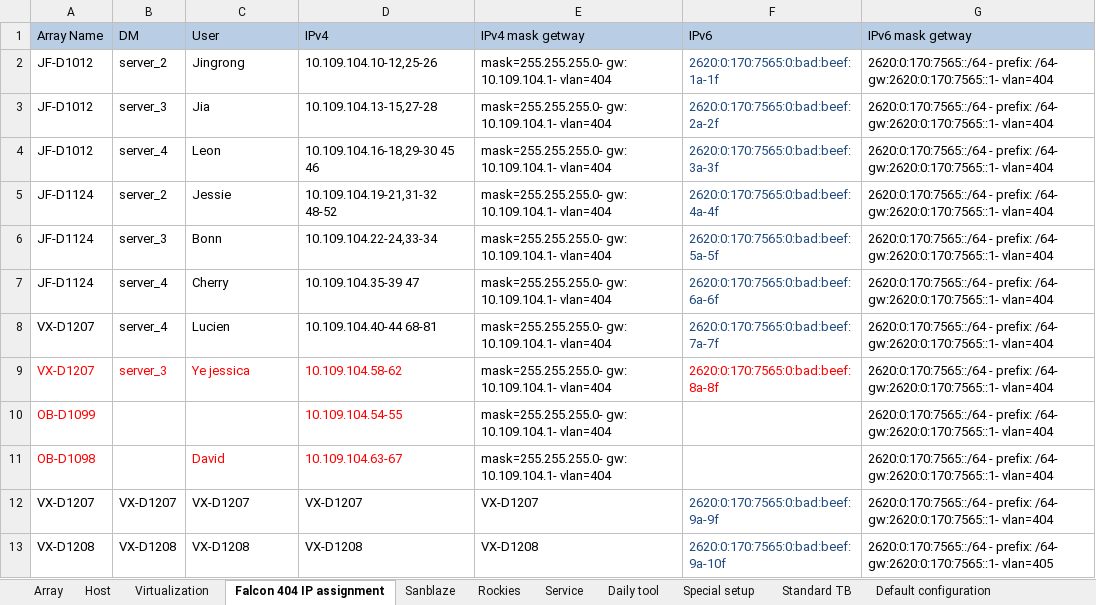
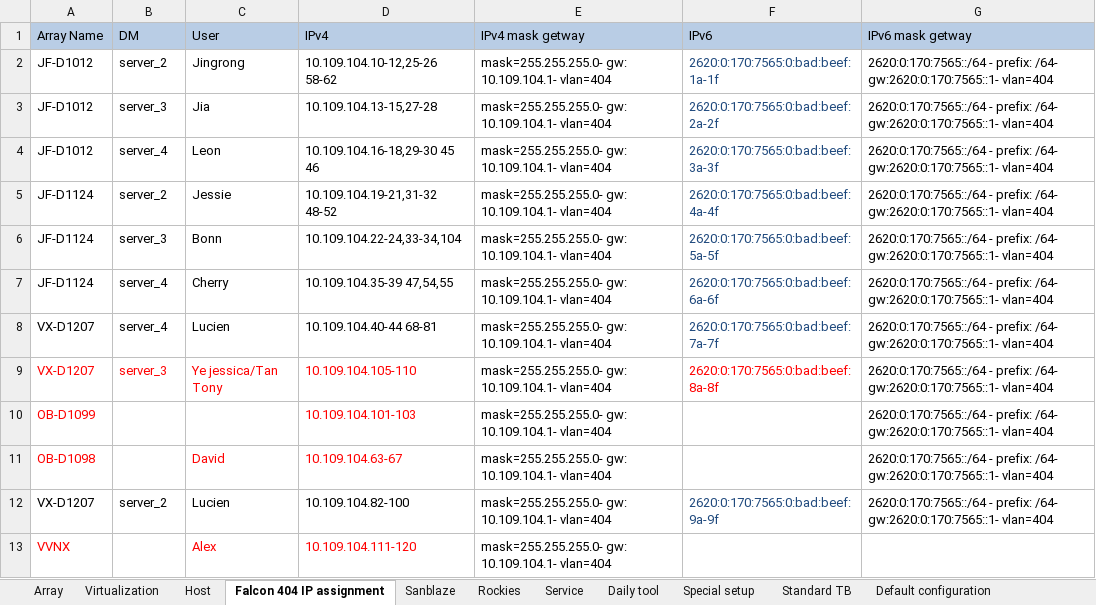
Before and after one commit to A432-git/flask, an Excel workbook: LabManagement_v4/app/Uploads/data.xlsx, sheet Falcon 404 IP assignment, drawn as a sheet; values as stored, in another font and other column widths than the file's, no borders; removed rows and columns are numbered as before the commit, all else as after; the diff names each change by its address in the sheet, - before the commit and + after, or states it on an @@ line.

```diff
--- a/LabManagement_v4/app/Uploads/data.xlsx (sheet Falcon 404 IP assignment)
+++ b/LabManagement_v4/app/Uploads/data.xlsx (sheet Falcon 404 IP assignment)
@@ sheet tab order changed: Array | Virtualization | Host | Falcon 404 IP assignment | Sanblaze | Rockies | Service | Daily tool | Special setup | Standard TB | Default configuration @@
-D2 (IPv4): 10.109.104.10-12,25-26
+D2 (IPv4): 10.109.104.10-12,25-26 58-62
-D6 (IPv4): 10.109.104.22-24,33-34
+D6 (IPv4): 10.109.104.22-24,33-34,104
-D7 (IPv4): 10.109.104.35-39 47
+D7 (IPv4): 10.109.104.35-39 47,54,55
-C9 (User): Ye jessica
+C9 (User): Ye jessica/Tan Tony
-D9 (IPv4): 10.109.104.58-62
+D9 (IPv4): 10.109.104.105-110
-D10 (IPv4): 10.109.104.54-55
+D10 (IPv4): 10.109.104.101-103
-B12 (DM): VX-D1207
+B12 (DM): server_2
-C12 (User): VX-D1207
+C12 (User): Lucien
-D12 (IPv4): VX-D1207
+D12 (IPv4): 10.109.104.82-100
-E12 (IPv4 mask getway): VX-D1207
+E12 (IPv4 mask getway): mask=255.255.255.0- gw: 10.109.104.1- vlan=404
-row 13: VX-D1208 | VX-D1208 | VX-D1208 | VX-D1208 | VX-D1208 | 2620:0:170:7565:0:bad:beef:9a-10f | 2620:0:170:7565::/64 - prefix: /64- gw:2620:0:170:7565::1- vlan=405
+row 13: VVNX |  | Alex | 10.109.104.111-120 | mask=255.255.255.0- gw: 10.109.104.1- vlan=404
```
Also changed, not shown: sheet Host, sheet Array, sheet Return List, sheet Sanblaze, sheet Service, hidden cells, 2 other files.
